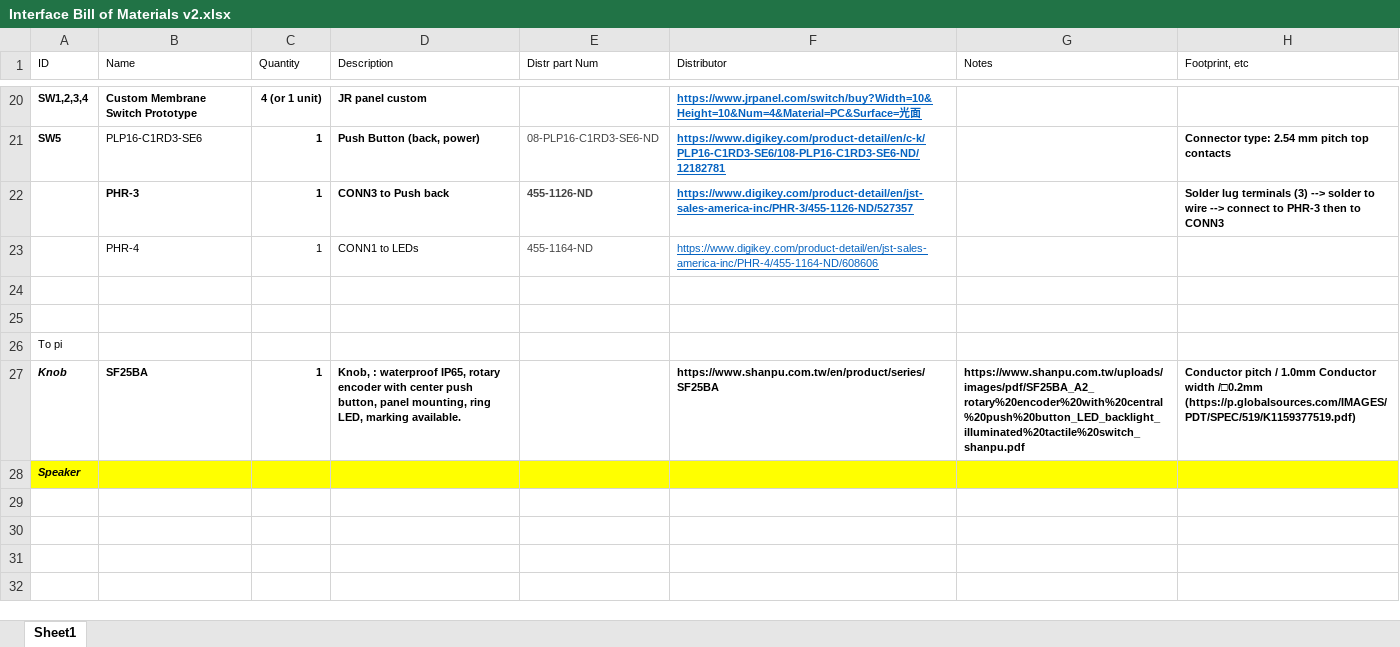
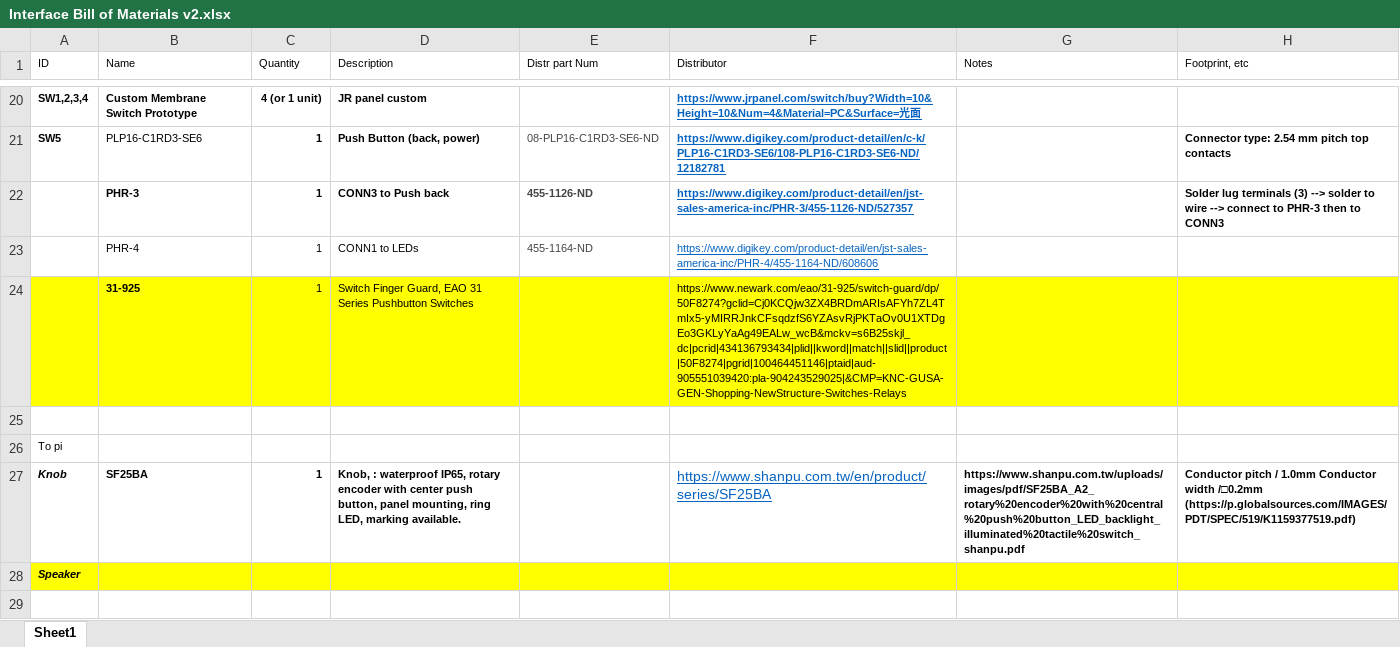
Before and after one commit to pez-globo/pufferfish-electronics, an Excel workbook: designs/Pufferfish-Interface-1/reference/Interface Bill of Materials v2.xlsx, sheet Sheet1, drawn as a sheet; only a part is shown, gaps mark what is left out; the shorter side is filled out with more unchanged rows; values as stored, in another font and other column widths than the file's, no borders; the diff names each change by its address in the sheet, - before the commit and + after, or states it on an @@ line.

```diff
--- a/designs/Pufferfish-Interface-1/reference/Interface Bill of Materials v2.xlsx (sheet Sheet1)
+++ b/designs/Pufferfish-Interface-1/reference/Interface Bill of Materials v2.xlsx (sheet Sheet1)
-A24:H24 fill: none
+A24:H24 fill: #FFFF00
-row 24: (empty)
+row 24:  | 31-925 | 1 | Switch Finger Guard, EAO 31 Series Pushbutton Switches |  | https://www.newark.com/eao/31-925/switch-guard/dp/50F8274?gclid=Cj0KCQjw3ZX4BRDmARIsAFYh7ZL4TmIx5-yMIRRJnkCFsqdzfS6YZAsvRjPKTaOv0U1XTDgEo3GKLyYaAg49EALw_wcB&mckv=s6B25skjl_dc|pcrid|434136793434|plid||kword||match||slid||product|50F8274|pgrid|100464451146|ptaid|aud-905551039420:pla-904243529025|&CMP=KNC-GUSA-GEN-Shopping-NewStructure-Switches-Relays
@@ F27 bold: on → off, underline: off → on, text colour: black → #0563C1, text size: larger @@
```
Also changed, not shown: 4 other files.
